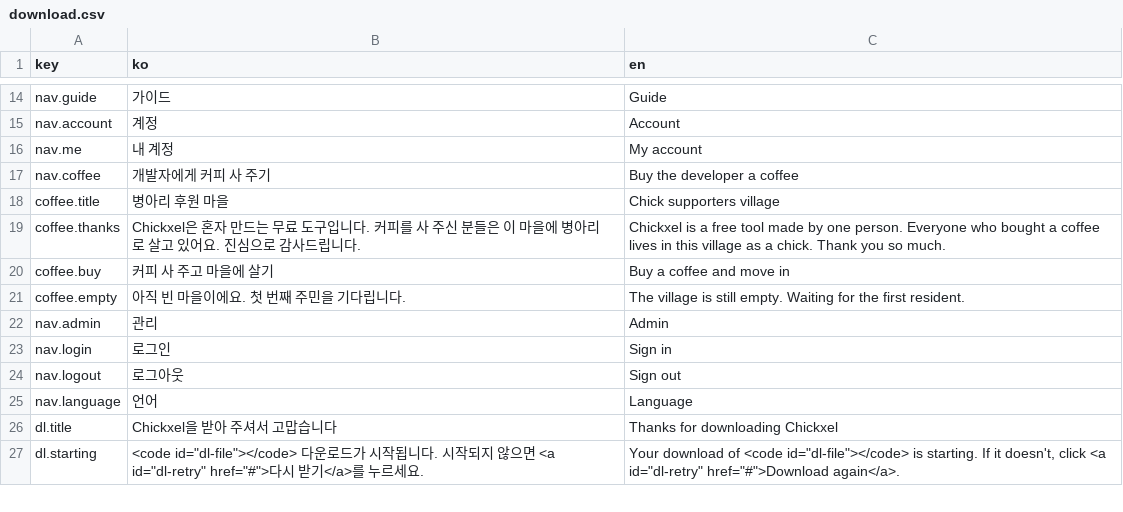
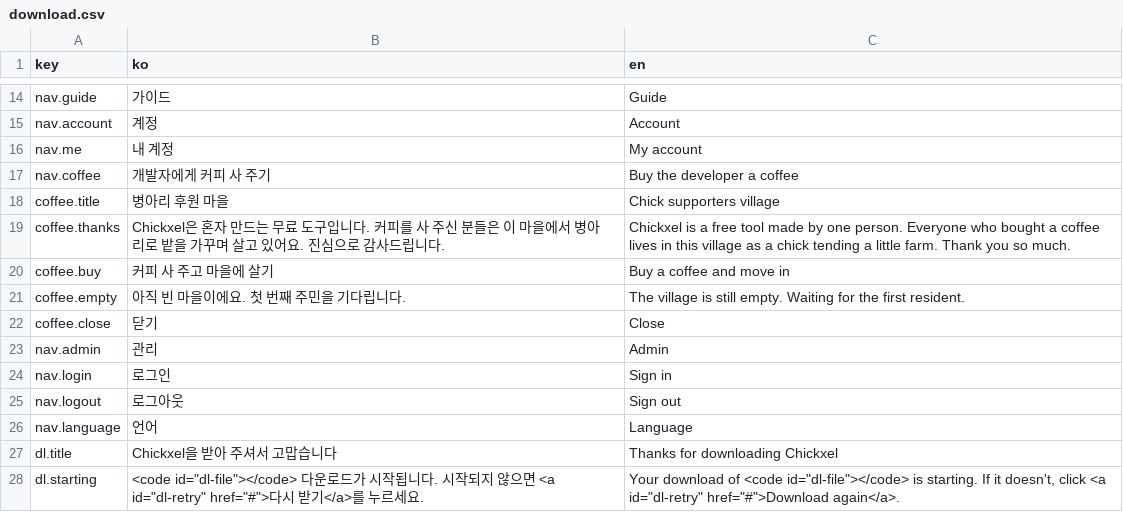
Before and after one commit to 1000Pro-1997/Chickxel, a CSV file: docs/i18n/download.csv, drawn as a sheet; only a part is shown, gaps mark what is left out.

Commit message:
feat(site): supporters' chick farm village in its own window
- The coffee button opens a window with a top-down pixel farm village: pond, dock, cottage, paths, trees; each supporter who left a name tends a crop plot as the mascot chick, watering it. No other characters or monument.
- village.js owns the window and its styles; the header dropdown is gone.

```diff
--- a/docs/i18n/download.csv
+++ b/docs/i18n/download.csv
@@ -18,5 +18,6 @@ nav.coffee,개발자에게 커피 사 주기,Buy the developer a coffee
 coffee.title,병아리 후원 마을,Chick supporters village
-coffee.thanks,Chickxel은 혼자 만드는 무료 도구입니다. 커피를 사 주신 분들은 이 마을에 병아리로 살고 있어요. 진심으로 감사드립니다.,Chickxel is a free tool made by one person. Everyone who bought a coffee lives in this village as a chick. Thank you so much.
+coffee.thanks,Chickxel은 혼자 만드는 무료 도구입니다. 커피를 사 주신 분들은 이 마을에서 병아리로 밭을 가꾸며 살고 있어요. 진심으로 감사드립니다.,Chickxel is a free tool made by one person. Everyone who bought a coffee lives in this village as a chick tending a little farm. Thank you so much.
 coffee.buy,커피 사 주고 마을에 살기,Buy a coffee and move in
 coffee.empty,아직 빈 마을이에요. 첫 번째 주민을 기다립니다.,The village is still empty. Waiting for the first resident.
+coffee.close,닫기,Close
 nav.admin,관리,Admin
```
Also changed, not shown: docs/i18n/guide.csv, docs/i18n/index.csv, 13 other files.
